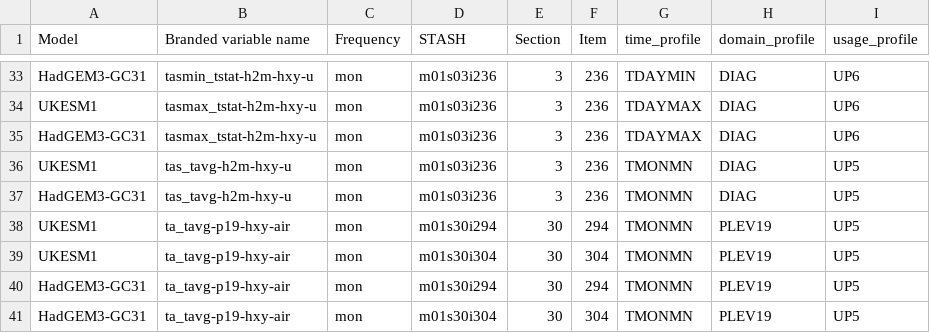
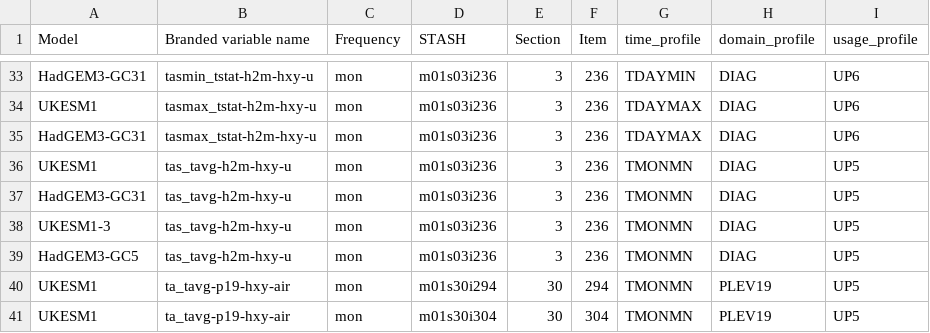
Before and after one commit to mo-gill/CDDS-CMIP7-mappings, a CSV file: data/stash.csv, drawn as a sheet; only a part is shown, gaps mark what is left out; the shorter side is filled out with more unchanged rows; the diff names each change by its address in the sheet, - before the commit and + after, or states it on an @@ line.

```diff
--- a/data/stash.csv
+++ b/data/stash.csv
+row 38: UKESM1-3 | tas_tavg-h2m-hxy-u | mon | m01s03i236 | 3 | 236 | TMONMN | DIAG | UP5
+row 39: HadGEM3-GC5 | tas_tavg-h2m-hxy-u | mon | m01s03i236 | 3 | 236 | TMONMN | DIAG | UP5
```
Also changed, not shown: data/mappings.csv, 1 other file.
